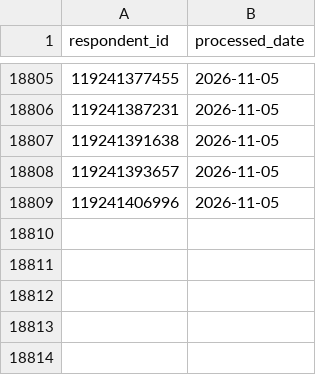
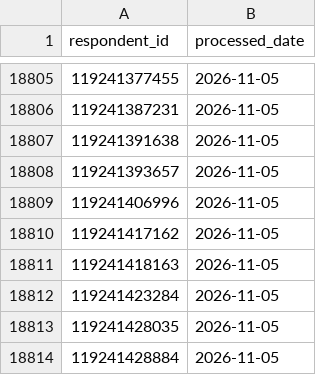
Before and after one commit to NidaAzizMirza/PPFeedback_dashboard, a CSV file: data/processed_ids.csv, drawn as a sheet; only a part is shown, gaps mark what is left out; the diff names each change by its address in the sheet, - before the commit and + after, or states it on an @@ line.

```diff
--- a/data/processed_ids.csv
+++ b/data/processed_ids.csv
+row 18810: 119241417162 | 2026-11-05
+row 18811: 119241418163 | 2026-11-05
+row 18812: 119241423284 | 2026-11-05
+row 18813: 119241428035 | 2026-11-05
+row 18814: 119241428884 | 2026-11-05
```
Also changed, not shown: 3 other files.
